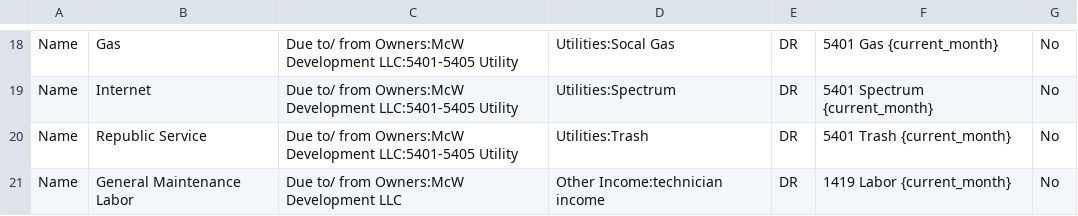
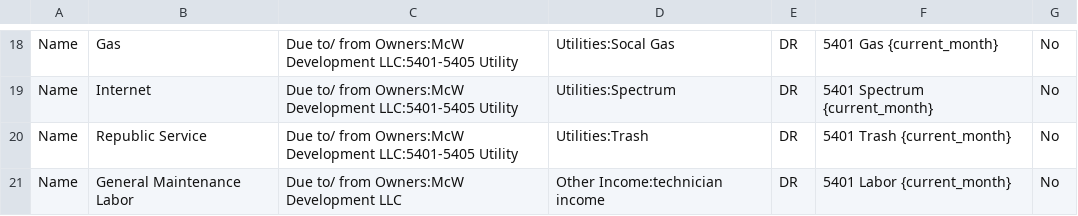
Before and after one commit to Nancy398/QB, a CSV file: 5401 Moo Housing Mapping.csv, drawn as a sheet; only a part is shown, gaps mark what is left out.

```diff
--- a/5401 Moo Housing Mapping.csv
+++ b/5401 Moo Housing Mapping.csv
@@ -20,2 +20,2 @@ Name,Internet,Due to/ from Owners:McW Development LLC:5401-5405 Utility,Utilitie
 Name,Republic Service,Due to/ from Owners:McW Development LLC:5401-5405 Utility,Utilities:Trash,DR,5401 Trash {current_month},No
-Name,General Maintenance Labor,Due to/ from Owners:McW Development LLC,Other Income:technician income,DR,1419 Labor {current_month},No
+Name,General Maintenance Labor,Due to/ from Owners:McW Development LLC,Other Income:technician income,DR,5401 Labor {current_month},No
```
